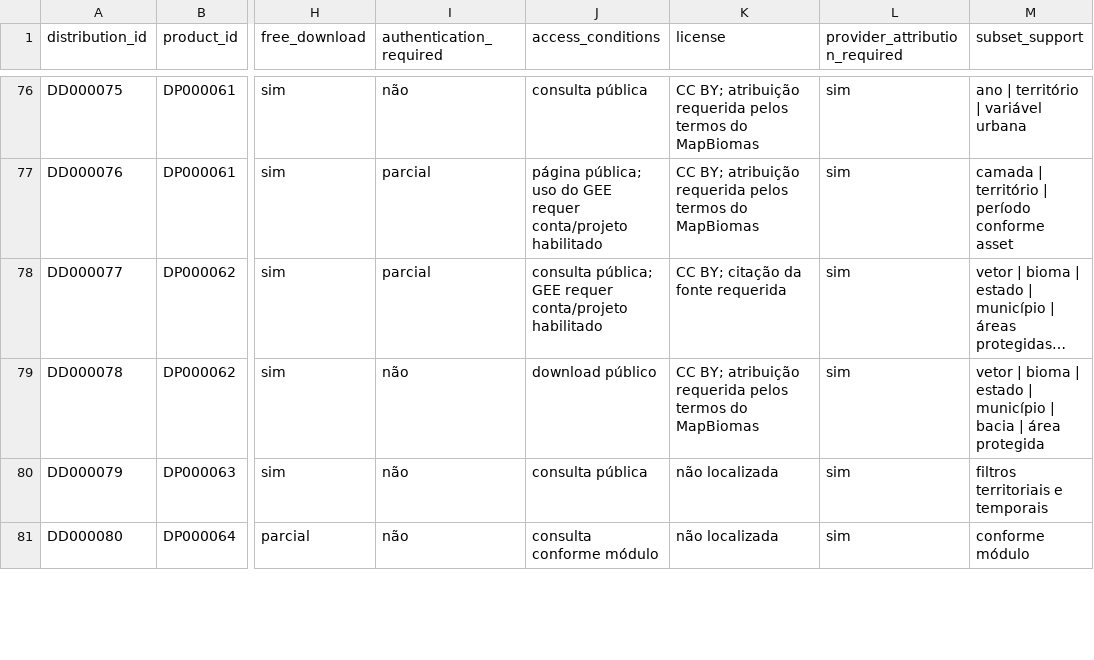
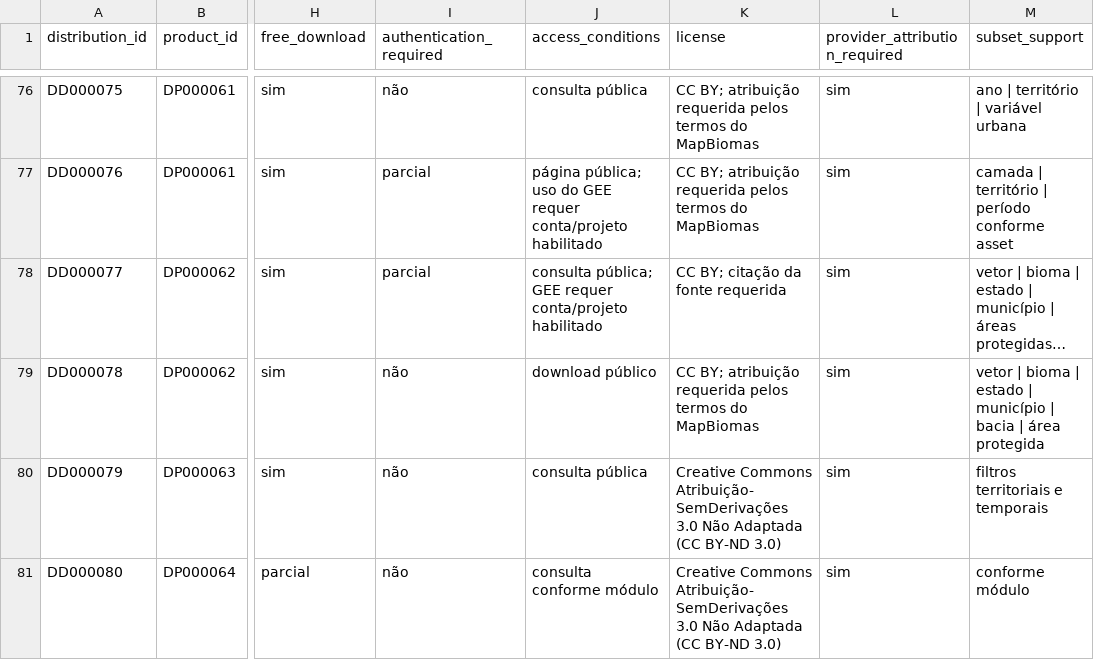
Before and after one commit to Ian-loc/vitrineciencia, a CSV file: data/product_distributions.csv, drawn as a sheet; only a part is shown, gaps mark what is left out; long unchanged cells end in …; the diff covers the shown part only; the diff names each change by its address in the sheet, - before the commit and + after, or states it on an @@ line.

```diff
--- a/data/product_distributions.csv
+++ b/data/product_distributions.csv
-K80:K81 (license): não localizada
+K80:K81 (license): Creative Commons Atribuição-SemDerivações 3.0 Não Adaptada (CC BY-ND 3.0)
```
Also changed, not shown: 3 edited cells elsewhere in this file, data/data_products.csv.
